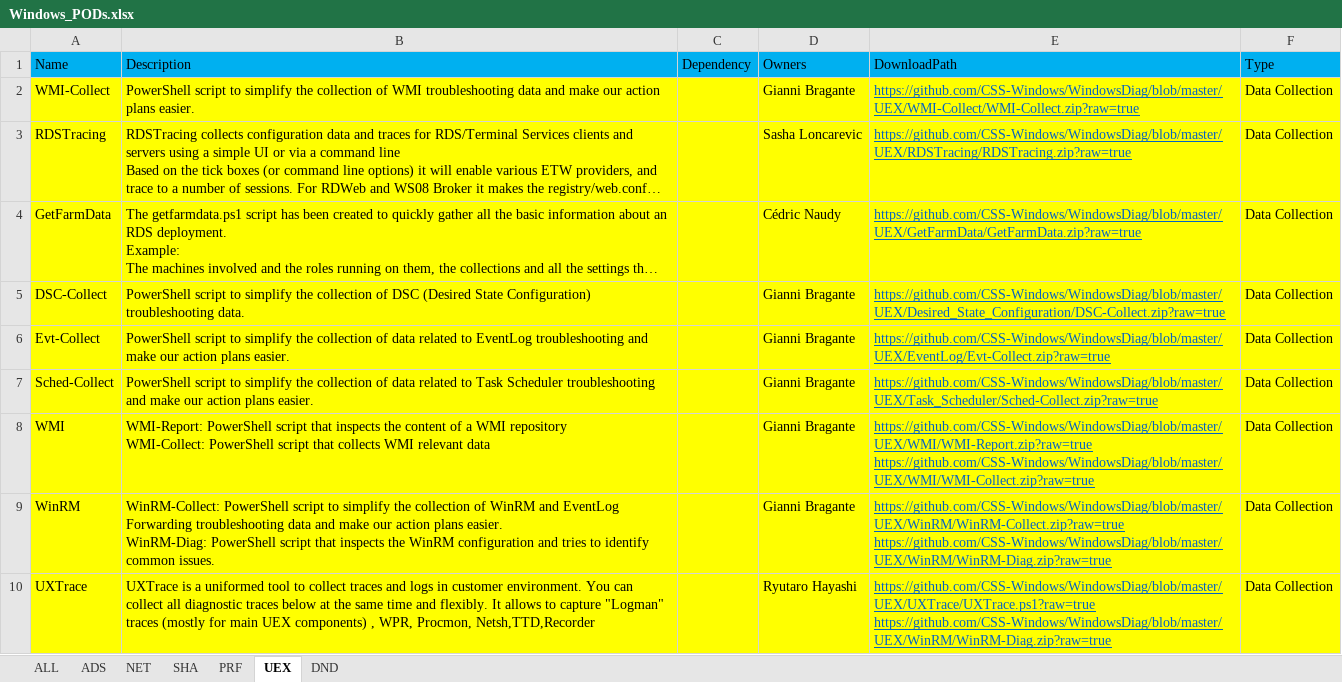
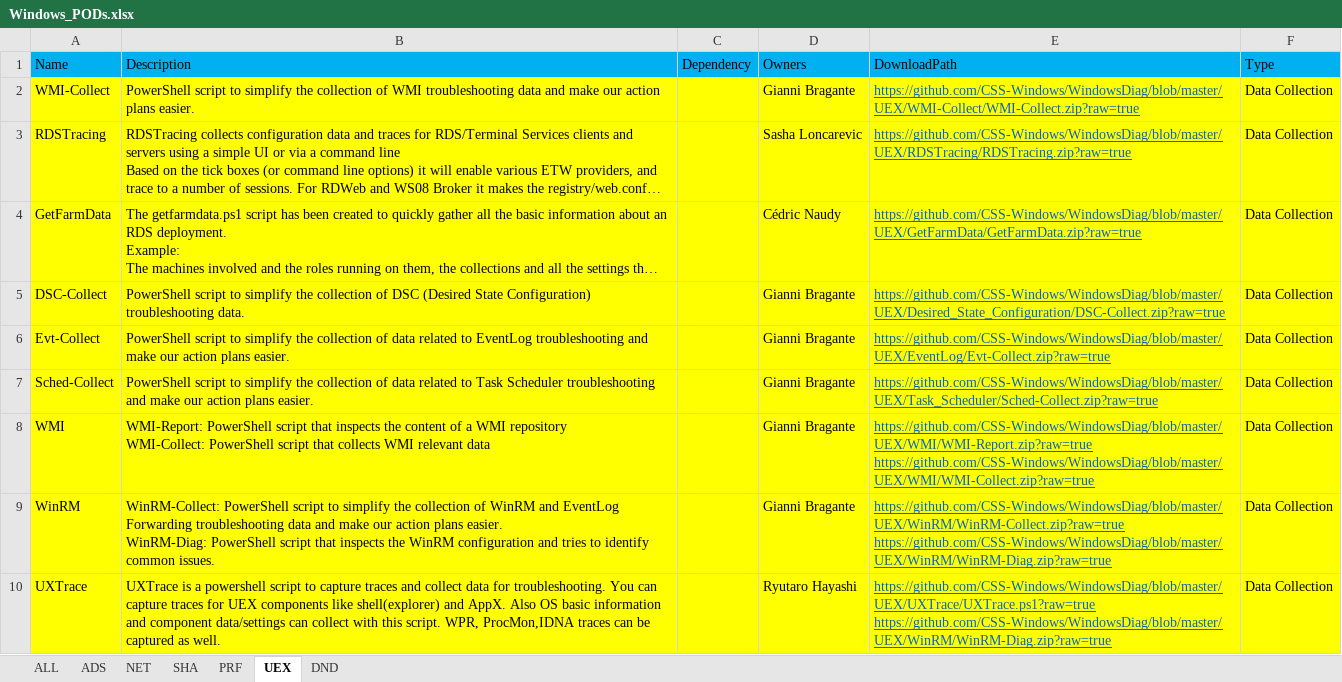
Before and after one commit to CSS-Windows/WindowsDiag, an Excel workbook: Windows_PODs.xlsx, sheet UEX, drawn as a sheet; long unchanged cells end in …; values as stored, in another font and other column widths than the file's, no borders; the diff names each change by its address in the sheet, - before the commit and + after, or states it on an @@ line.

Commit message:
Adding UXTrace to the inventory

```diff
--- a/Windows_PODs.xlsx (sheet UEX)
+++ b/Windows_PODs.xlsx (sheet UEX)
-B10 (Description): …is a uniformed tool to collect traces and logs in customer environment. You can collect all diagnostic traces below at the same time and flexibly. It allows to capture "Logman" traces (mostly for main UEX components) , WPR, Procmon, Netsh,TTD,Recorder
+B10 (Description): …is a powershell script to capture traces and collect data for troubleshooting. You can capture traces for UEX components like shell(explorer) and AppX. Also OS basic information and component data/settings can collect with this script. WPR, ProcMon,IDNA traces can be captured as well.
```
